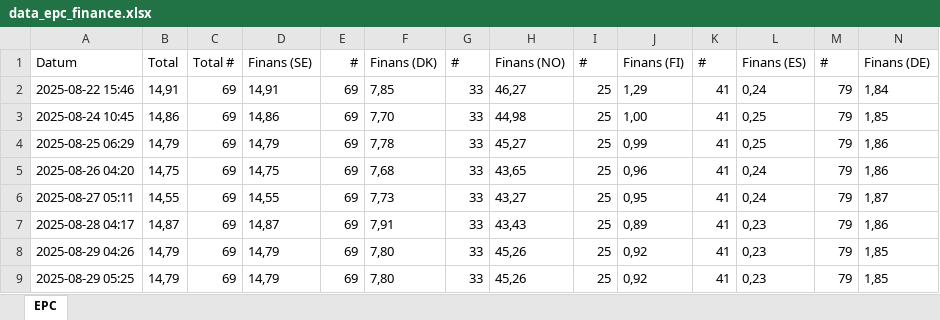
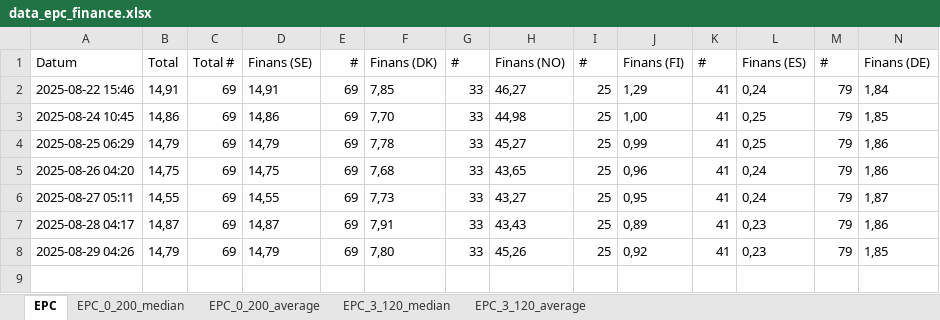
Before and after one commit to loplip/kodning, an Excel workbook: data/data_epc_finance.xlsx, sheet EPC, drawn as a sheet; only a part is shown; values as stored, in another font and other column widths than the file's, no borders; rows hold the shown columns only; the diff names each change by its address in the sheet, - before the commit and + after, or states it on an @@ line.

```diff
--- a/data/data_epc_finance.xlsx (sheet EPC)
+++ b/data/data_epc_finance.xlsx (sheet EPC)
+sheet tab: EPC_0_200_median
+sheet tab: EPC_0_200_average
+sheet tab: EPC_3_120_median
+sheet tab: EPC_3_120_average
-row 9: 2025-08-29 05:25 | 14,79 | 69 | 14,79 | 69 | 7,80 | 33 | 45,26 | 25 | 0,92 | 41 | 0,23 | 79 | 1,85
```
Also changed, not shown: data/data.xlsx, data/data_epc_all.xlsx, 26 other files.
